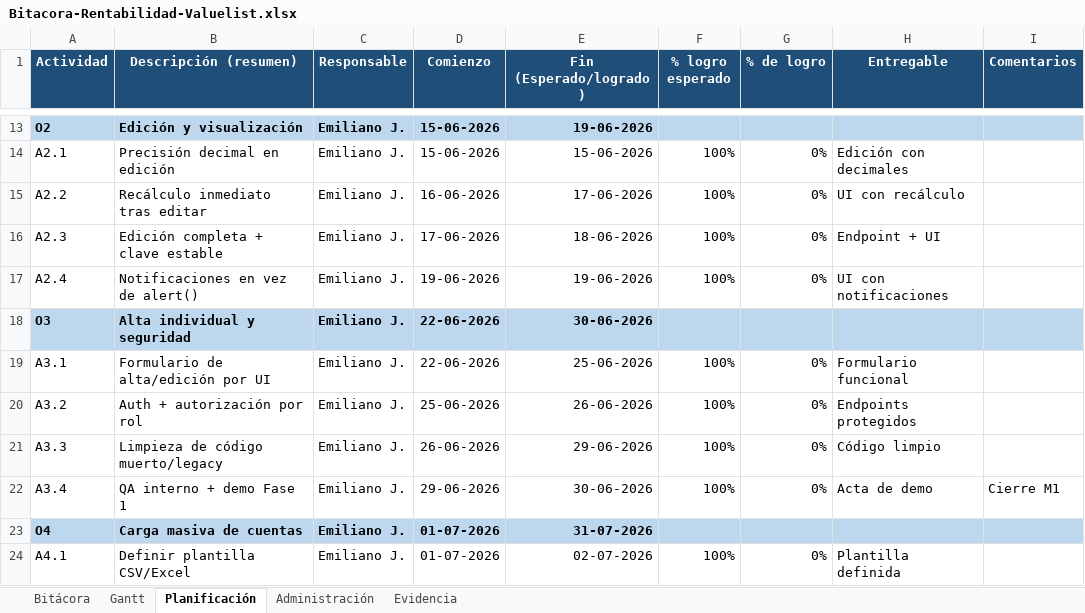
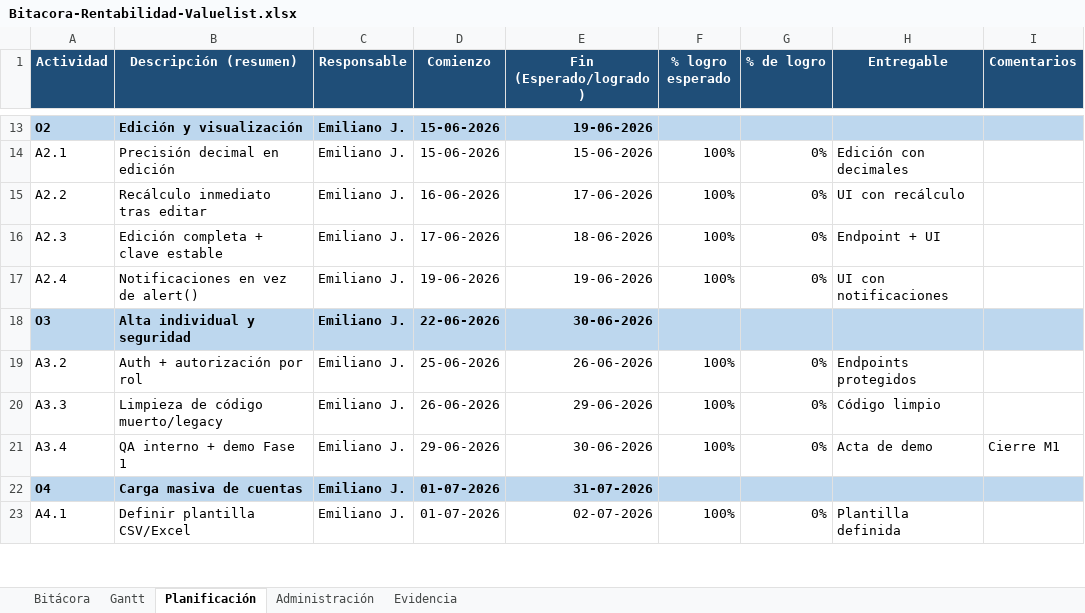
Before and after one commit to mayk0l/ScrumSlack-Bot, an Excel workbook: excel/Bitacora-Rentabilidad-Valuelist.xlsx, sheet Planificación, drawn as a sheet; only a part is shown, gaps mark what is left out; values as stored, in another font and other column widths than the file's, no borders; the diff names each change by its address in the sheet, - before the commit and + after, or states it on an @@ line.

Commit message:
style: espaciado en mensajes de slack y excel limpio

```diff
--- a/excel/Bitacora-Rentabilidad-Valuelist.xlsx (sheet Planificación)
+++ b/excel/Bitacora-Rentabilidad-Valuelist.xlsx (sheet Planificación)
-row 19: A3.1 | Formulario de alta/edición por UI | Emiliano J. | 22-06-2026 | 25-06-2026 | 100% | 0% | Formulario funcional
```
Also changed, not shown: 2 other files.
